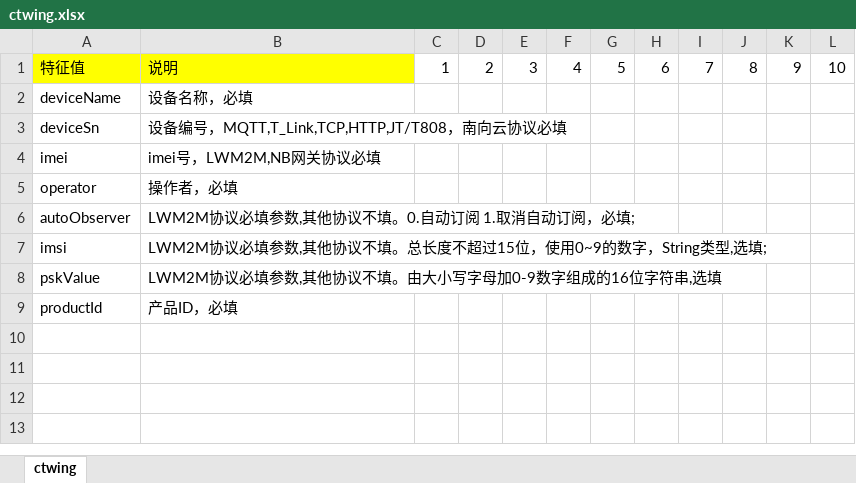
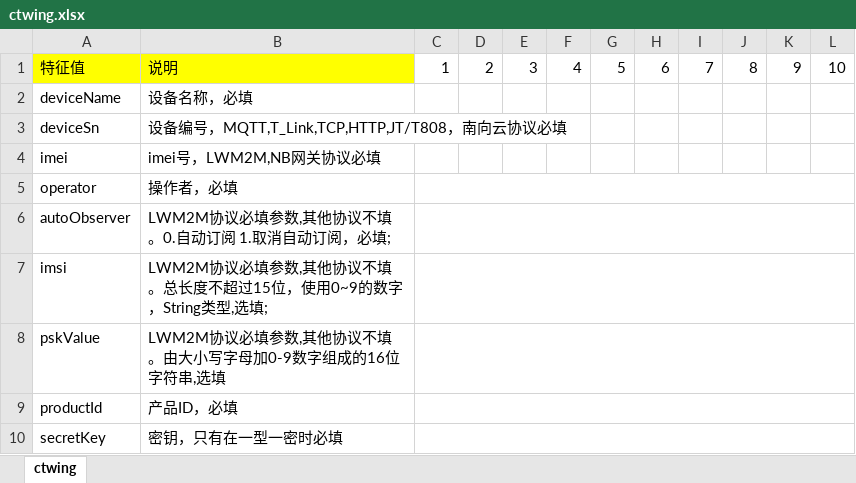
Before and after one commit to GramYang/iot_admin, an Excel workbook: assets/ctwing.xlsx, sheet ctwing, drawn as a sheet; values as stored, in another font and other column widths than the file's, no borders; the diff names each change by its address in the sheet, - before the commit and + after, or states it on an @@ line.

```diff
--- a/assets/ctwing.xlsx (sheet ctwing)
+++ b/assets/ctwing.xlsx (sheet ctwing)
+C5:L5 merged
+C6:L6 merged
+C7:L7 merged
+C8:L8 merged
+C9:L9 merged
+row 10: secretKey | 密钥，只有在一型一密时必填
```
Also changed, not shown: 9 other files.
